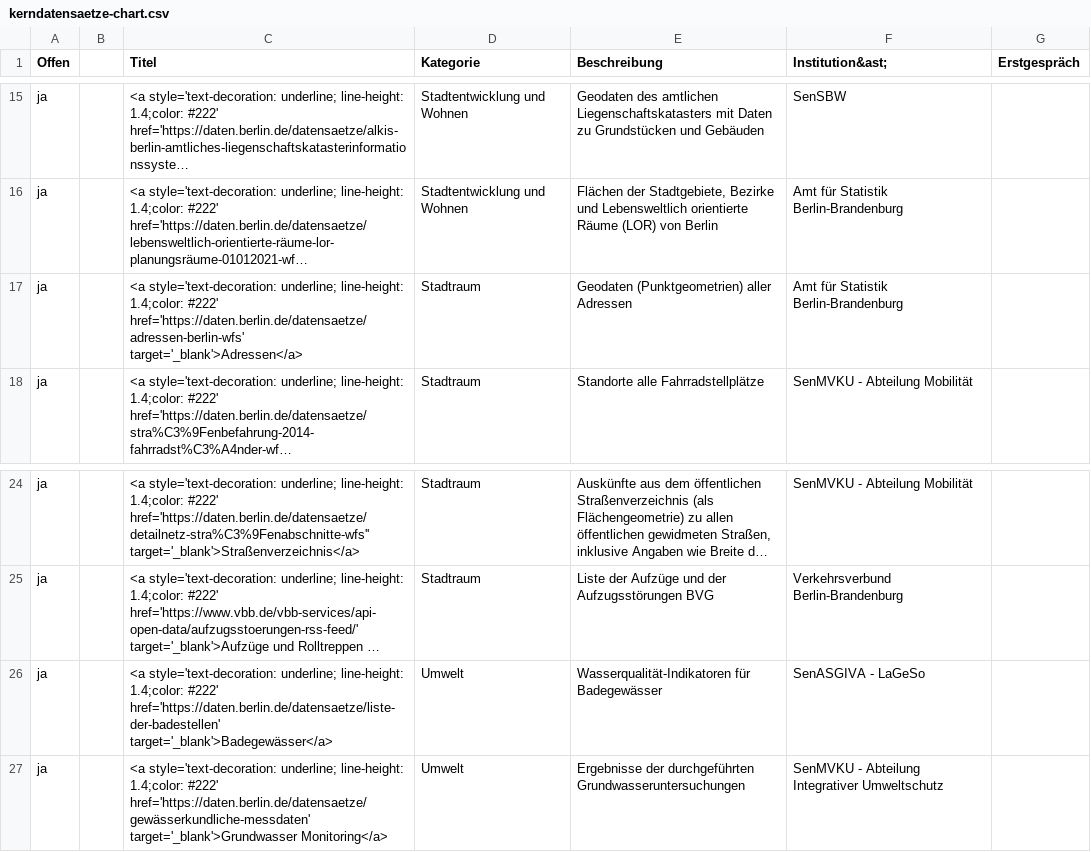
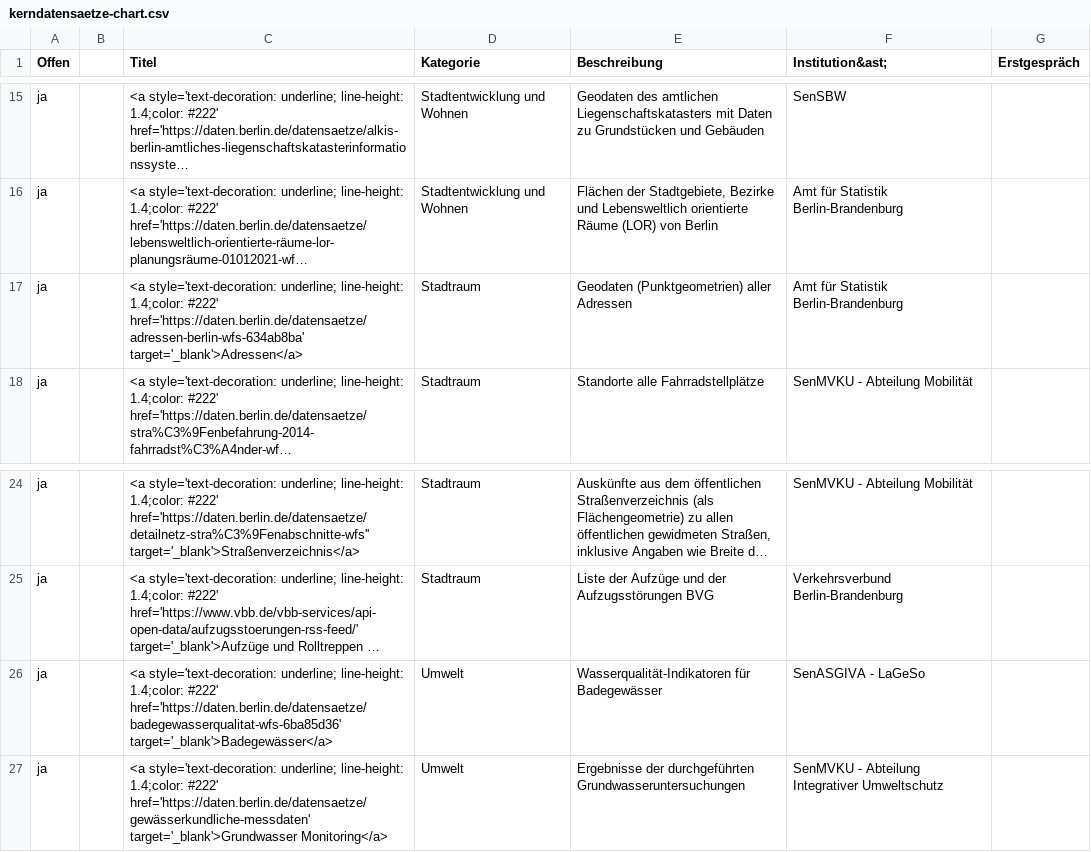
Before and after one commit to technologiestiftung/kerndatensaetze-monitor, a CSV file: data/kerndatensaetze-chart.csv, drawn as a sheet; only a part is shown, gaps mark what is left out; long unchanged cells end in …; the diff covers the shown part only; the diff names each change by its address in the sheet, - before the commit and + after, or states it on an @@ line.

```diff
--- a/data/kerndatensaetze-chart.csv
+++ b/data/kerndatensaetze-chart.csv
-C17 (Titel): …1.4;color: #222' href='https://daten.berlin.de/datensaetze/adressen-berlin-wfs' target='_blank'>Adressen</a>
+C17 (Titel): …1.4;color: #222' href='https://daten.berlin.de/datensaetze/adressen-berlin-wfs-634ab8ba' target='_blank'>Adressen</a>
-C26 (Titel): …1.4;color: #222' href='https://daten.berlin.de/datensaetze/liste-der-badestellen' target='_blank'>Badegewässer</a>
+C26 (Titel): …1.4;color: #222' href='https://daten.berlin.de/datensaetze/badegewasserqualitat-wfs-6ba85d36' target='_blank'>Badegewässer</a>
```
Also changed, not shown: 10 edited cells elsewhere in this file, 1 other file.
